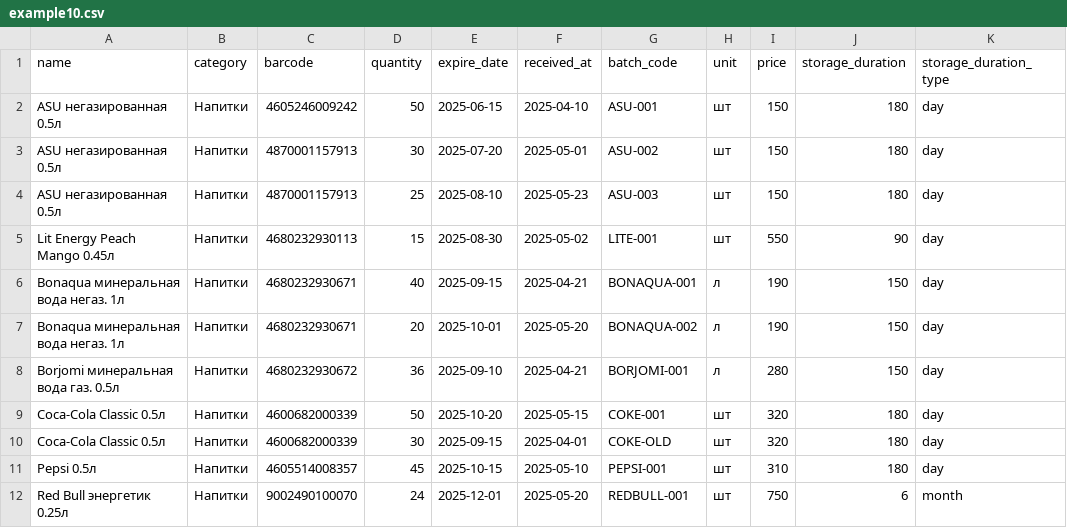
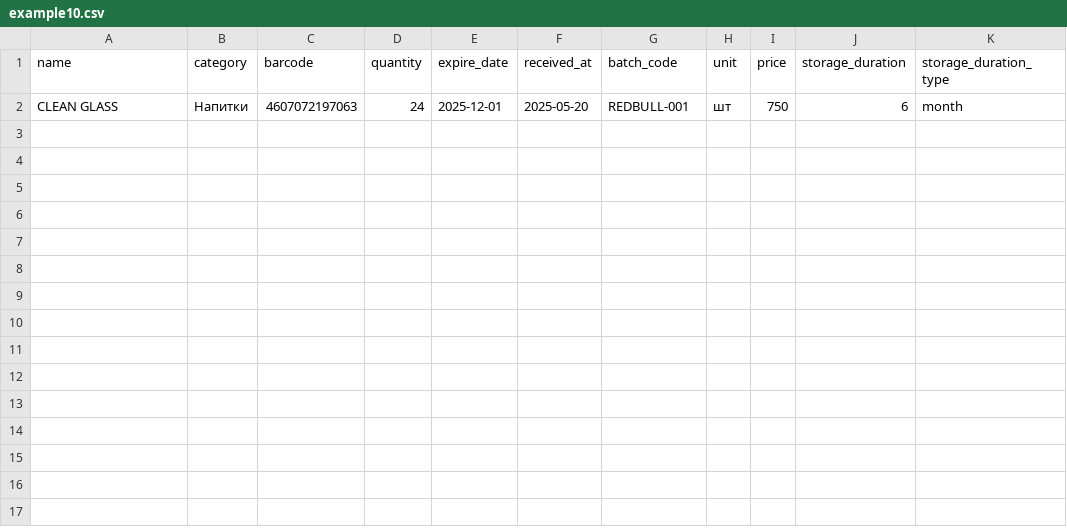
Before and after one commit to Raussky/aiventory-backend, a CSV file: example10.csv, drawn as a sheet.

```diff
--- a/example10.csv
+++ b/example10.csv
@@ -1,12 +1,2 @@
 name,category,barcode,quantity,expire_date,received_at,batch_code,unit,price,storage_duration,storage_duration_type
-ASU негазированная 0.5л,Напитки,4605246009242,50,2025-06-15,2025-04-10,ASU-001,шт,150,180,day
-ASU негазированная 0.5л,Напитки,4870001157913,30,2025-07-20,2025-05-01,ASU-002,шт,150,180,day
-ASU негазированная 0.5л,Напитки,4870001157913,25,2025-08-10,2025-05-23,ASU-003,шт,150,180,day
-Lit Energy Peach Mango 0.45л,Напитки,4680232930113,15,2025-08-30,2025-05-02,LITE-001,шт,550,90,day
-Bonaqua минеральная вода негаз. 1л,Напитки,4680232930671,40,2025-09-15,2025-04-21,BONAQUA-001,л,190,150,day
-Bonaqua минеральная вода негаз. 1л,Напитки,4680232930671,20,2025-10-01,2025-05-20,BONAQUA-002,л,190,150,day
-Borjomi минеральная вода газ. 0.5л,Напитки,4680232930672,36,2025-09-10,2025-04-21,BORJOMI-001,л,280,150,day
-Coca-Cola Classic 0.5л,Напитки,4600682000339,50,2025-10-20,2025-05-15,COKE-001,шт,320,180,day
-Coca-Cola Classic 0.5л,Напитки,4600682000339,30,2025-09-15,2025-04-01,COKE-OLD,шт,320,180,day
-Pepsi 0.5л,Напитки,4605514008357,45,2025-10-15,2025-05-10,PEPSI-001,шт,310,180,day
-Red Bull энергетик 0.25л,Напитки,9002490100070,24,2025-12-01,2025-05-20,REDBULL-001,шт,750,6,month
+CLEAN GLASS,Напитки,4607072197063,24,2025-12-01,2025-05-20,REDBULL-001,шт,750,6,month
```
Also changed, not shown: 2 other files.
